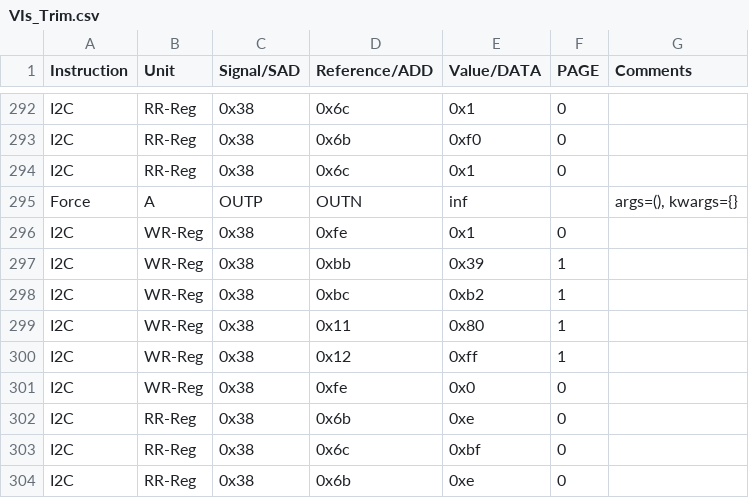
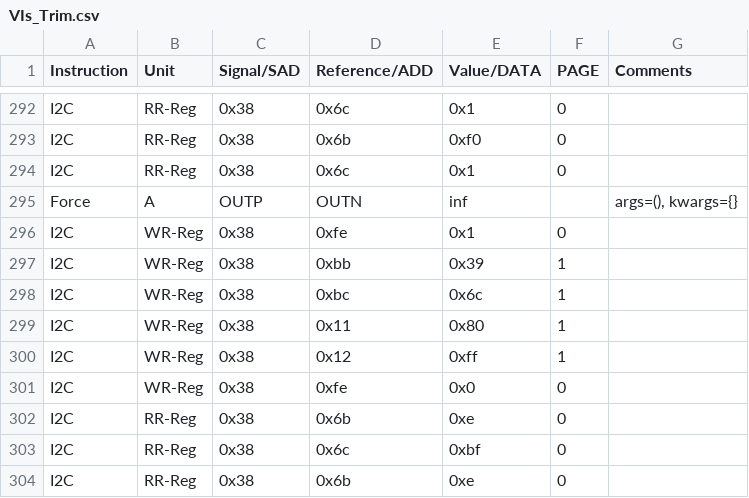
Before and after one commit to HarishKumarSedu/Aerodyne, a CSV file: Optim_Trims/ate/VIs_Trim.csv, drawn as a sheet; only a part is shown, gaps mark what is left out.

```diff
--- a/Optim_Trims/ate/VIs_Trim.csv
+++ b/Optim_Trims/ate/VIs_Trim.csv
@@ -297,3 +297,3 @@ I2C,WR-Reg,0x38,0xfe,0x1,0,
 I2C,WR-Reg,0x38,0xbb,0x39,1,
-I2C,WR-Reg,0x38,0xbc,0xb2,1,
+I2C,WR-Reg,0x38,0xbc,0x6c,1,
 I2C,WR-Reg,0x38,0x11,0x80,1,
```
Also changed, not shown: 3 other files.
